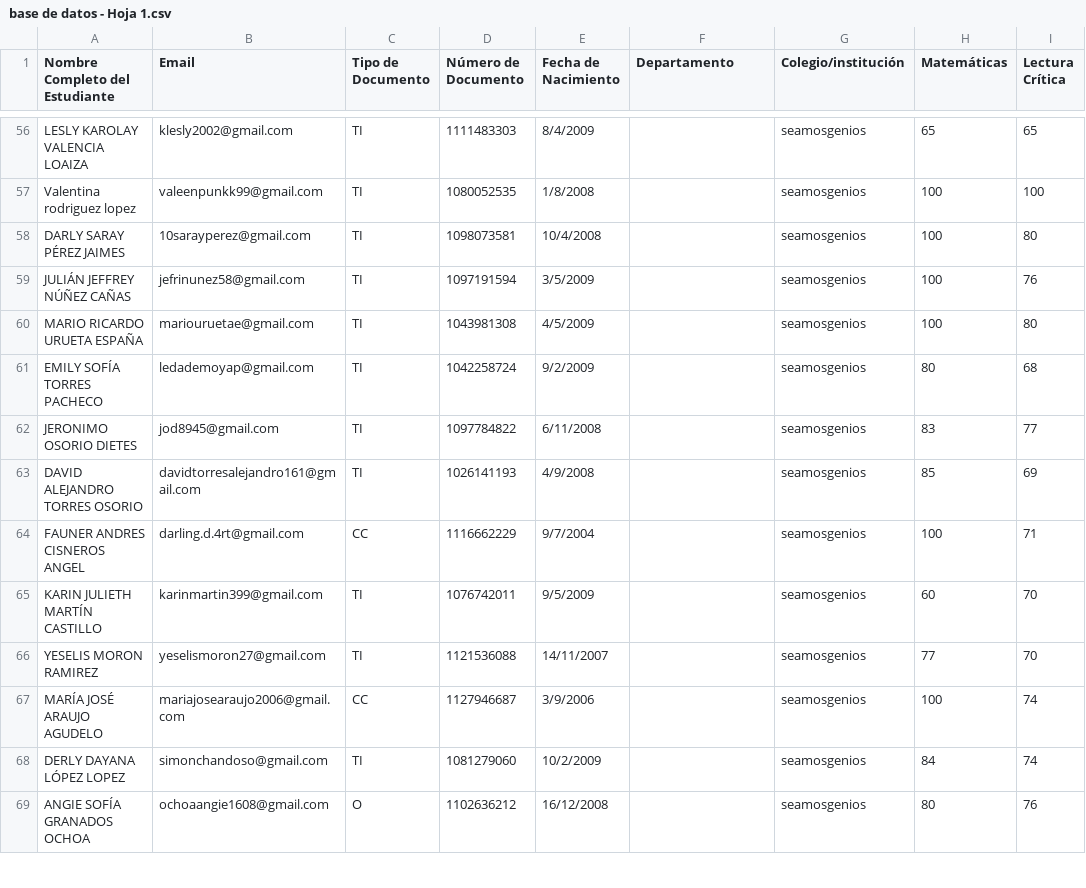
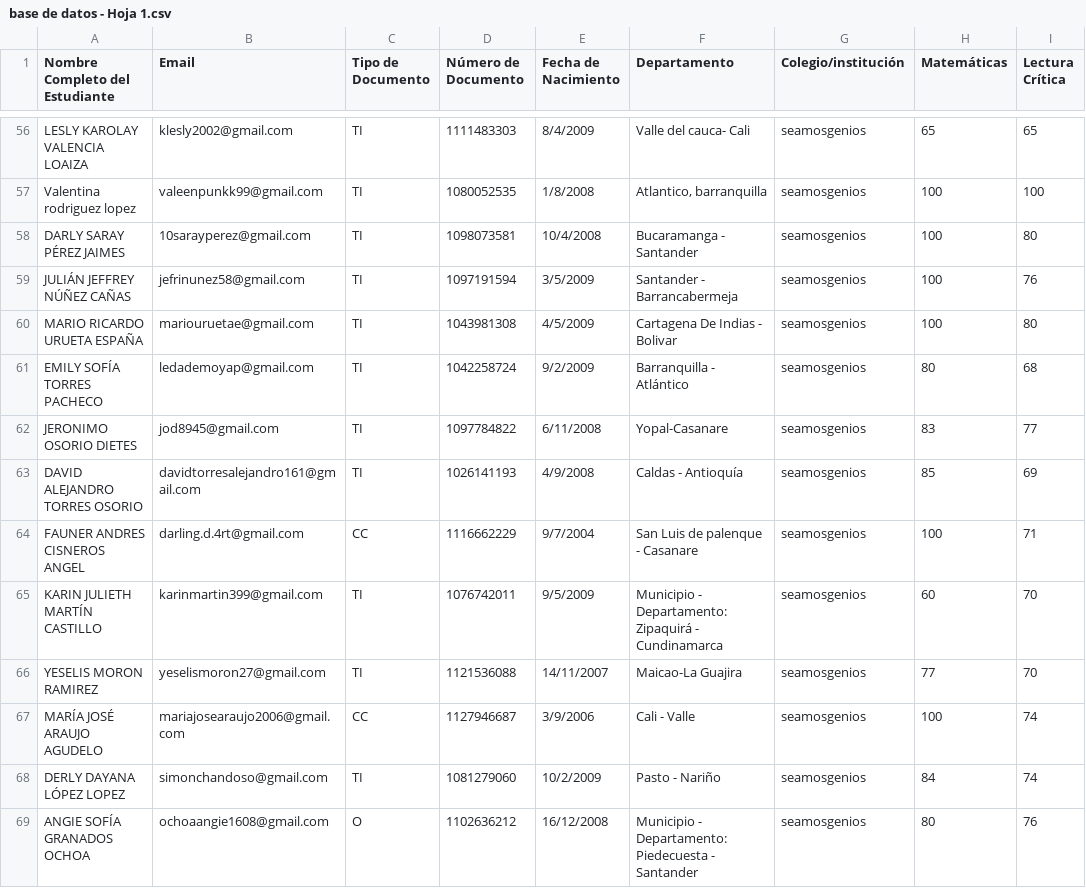
Before and after one commit to daniel-alt-pages/informes_sgm_01, a CSV file: base de datos - Hoja 1.csv, drawn as a sheet; only a part is shown, gaps mark what is left out; the diff covers the shown part only; the diff names each change by its address in the sheet, - before the commit and + after, or states it on an @@ line.

```diff
--- a/base de datos - Hoja 1.csv
+++ b/base de datos - Hoja 1.csv
-F56 (Departamento): (empty)
+F56 (Departamento): Valle del cauca- Cali
-F57 (Departamento): (empty)
+F57 (Departamento): Atlantico, barranquilla
-F58 (Departamento): (empty)
+F58 (Departamento): Bucaramanga - Santander
-F59 (Departamento): (empty)
+F59 (Departamento): Santander - Barrancabermeja
-F60 (Departamento): (empty)
+F60 (Departamento): Cartagena De Indias - Bolivar
-F61 (Departamento): (empty)
+F61 (Departamento): Barranquilla - Atlántico
-F62 (Departamento): (empty)
+F62 (Departamento): Yopal-Casanare
-F63 (Departamento): (empty)
+F63 (Departamento): Caldas - Antioquía
-F64 (Departamento): (empty)
+F64 (Departamento): San Luis de palenque - Casanare
-F65 (Departamento): (empty)
+F65 (Departamento): Municipio - Departamento: Zipaquirá - Cundinamarca
-F66 (Departamento): (empty)
+F66 (Departamento): Maicao-La Guajira
-F67 (Departamento): (empty)
+F67 (Departamento): Cali - Valle
-F68 (Departamento): (empty)
+F68 (Departamento): Pasto - Nariño
-F69 (Departamento): (empty)
+F69 (Departamento): Municipio - Departamento: Piedecuesta - Santander
```
Also changed, not shown: 137 edited cells elsewhere in this file.
